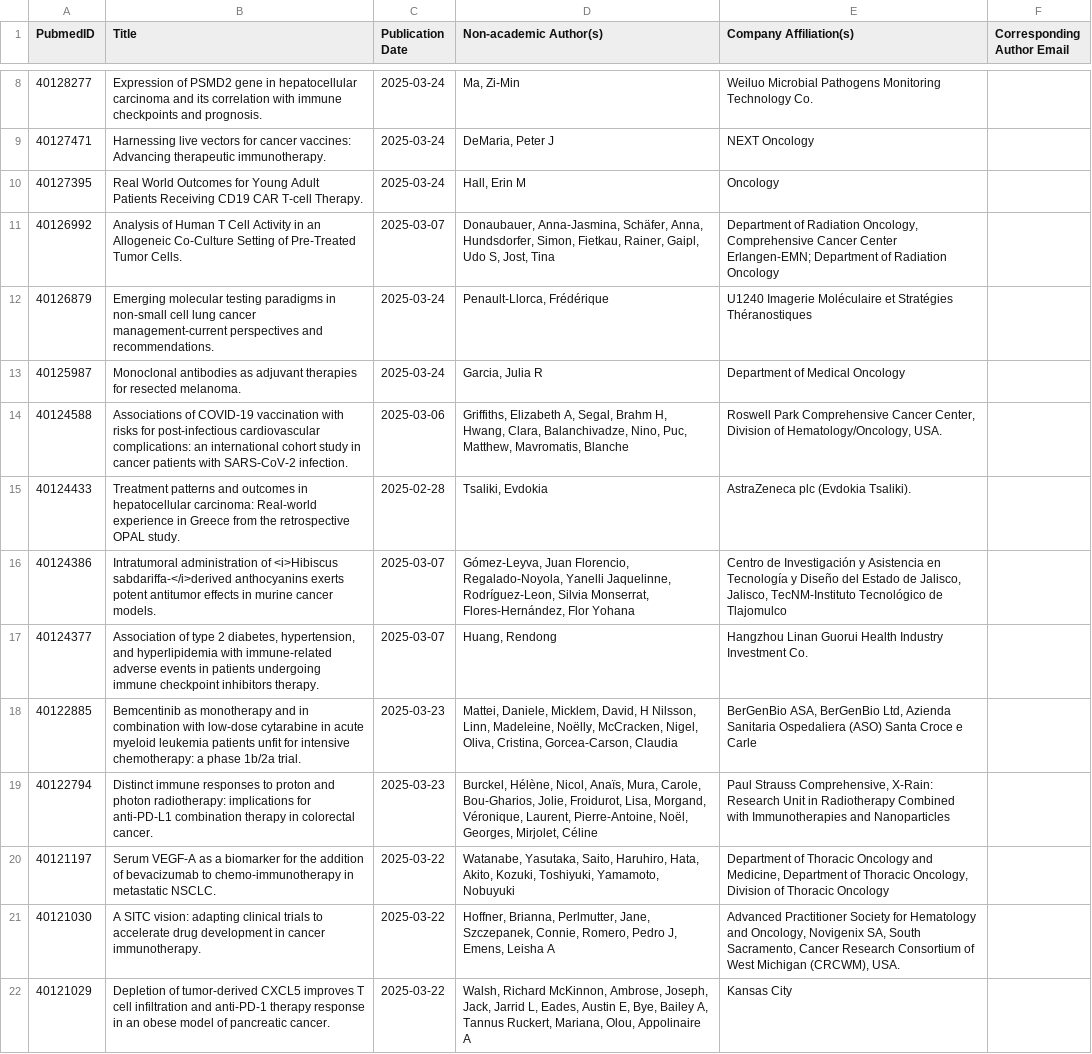
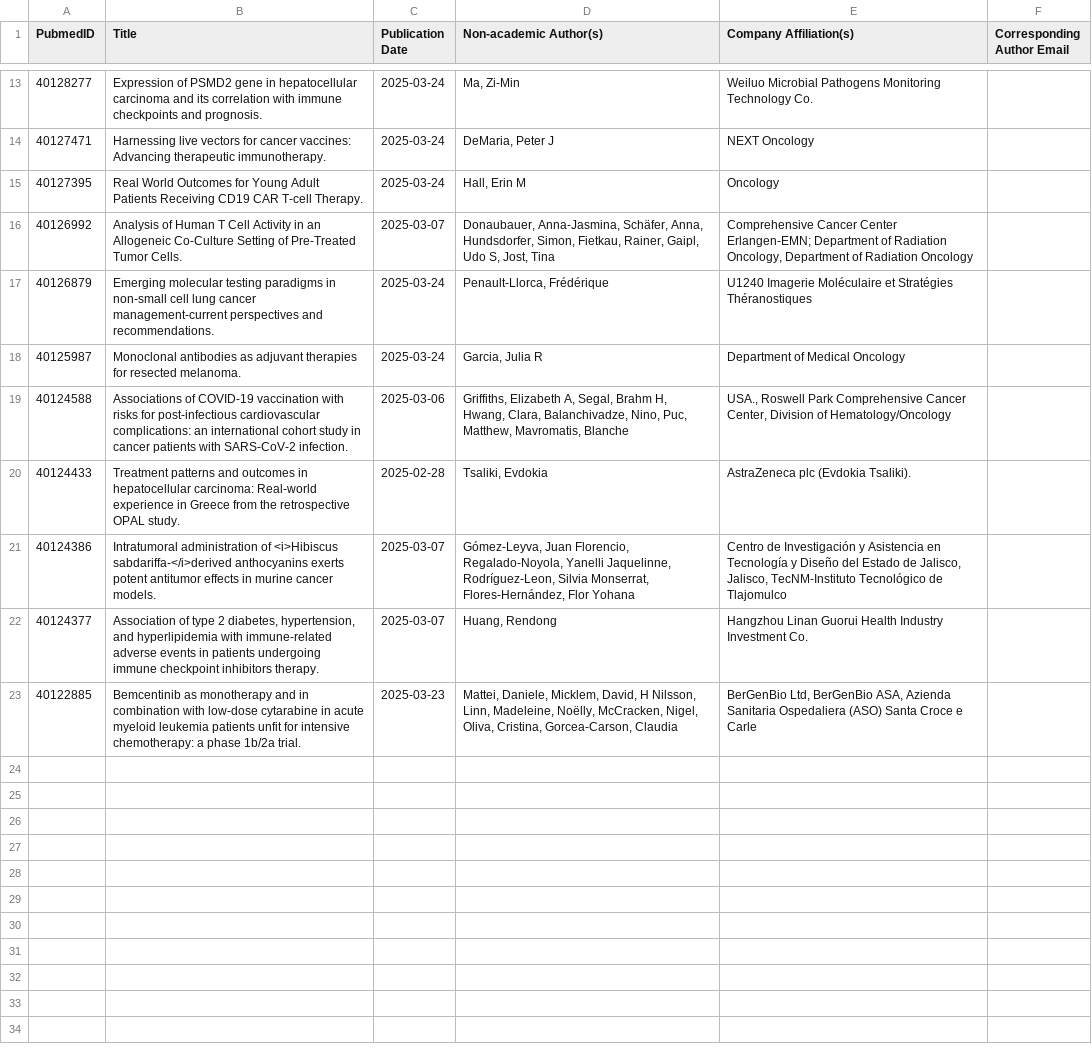
Before and after one commit to marupakasrija/pubmed-paper-fetcher, a CSV file: immuno_companies.csv, drawn as a sheet; only a part is shown, gaps mark what is left out; the diff covers the shown part only.

```diff
--- a/immuno_companies.csv
+++ b/immuno_companies.csv
@@ -10,6 +15,6 @@ PubmedID,Title,Publication Date,Non-academic Author(s),Company Affiliation(s),Co
 40127395,Real World Outcomes for Young Adult Patients Receiving CD19 CAR T-cell Therapy.,2025-03-24,"Hall, Erin M",Oncology,
-40126992,Analysis of Human T Cell Activity in an Allogeneic Co-Culture Setting of Pre-Treated Tumor Cells.,2025-03-07,"Donaubauer, Anna-Jasmina, Schäfer, Anna, Hundsdorfer, Simon, Fietkau, Rainer, Gaipl, Udo S, Jost, Tina","Department of Radiation Oncology, Comprehensive Cancer Center Erlangen-EMN; Department of Radiation Oncology",
+40126992,Analysis of Human T Cell Activity in an Allogeneic Co-Culture Setting of Pre-Treated Tumor Cells.,2025-03-07,"Donaubauer, Anna-Jasmina, Schäfer, Anna, Hundsdorfer, Simon, Fietkau, Rainer, Gaipl, Udo S, Jost, Tina","Comprehensive Cancer Center Erlangen-EMN; Department of Radiation Oncology, Department of Radiation Oncology",
 40126879,Emerging molecular testing paradigms in non-small cell lung cancer management-current perspectives and recommendations.,2025-03-24,"Penault-Llorca, Frédérique",U1240 Imagerie Moléculaire et Stratégies Théranostiques,
 40125987,Monoclonal antibodies as adjuvant therapies for resected melanoma.,2025-03-24,"Garcia, Julia R",Department of Medical Oncology,
-40124588,Associations of COVID-19 vaccination with risks for post-infectious cardiovascular complications: an international cohort study in cancer patients with SARS-CoV-2 infection.,2025-03-06,"Griffiths, Elizabeth A, Segal, Brahm H, Hwang, Clara, Balanchivadze, Nino, Puc, Matthew, Mavromatis, Blanche","Roswell Park Comprehensive Cancer Center, Division of Hematology/Oncology, USA.",
+40124588,Associations of COVID-19 vaccination with risks for post-infectious cardiovascular complications: an international cohort study in cancer patients with SARS-CoV-2 infection.,2025-03-06,"Griffiths, Elizabeth A, Segal, Brahm H, Hwang, Clara, Balanchivadze, Nino, Puc, Matthew, Mavromatis, Blanche","USA., Roswell Park Comprehensive Cancer Center, Division of Hematology/Oncology",
 40124433,Treatment patterns and outcomes in hepatocellular carcinoma: Real-world experience in Greece from the retrospective OPAL study.,2025-02-28,"Tsaliki, Evdokia",AstraZeneca plc (Evdokia Tsaliki).,
@@ -17,6 +22,2 @@ PubmedID,Title,Publication Date,Non-academic Author(s),Company Affiliation(s),Co
 40124377,"Association of type 2 diabetes, hypertension, and hyperlipidemia with immune-related adverse events in patients undergoing immune checkpoint inhibitors therapy.",2025-03-07,"Huang, Rendong",Hangzhou Linan Guorui Health Industry Investment Co.,
-40122885,Bemcentinib as monotherapy and in combination with low-dose cytarabine in acute myeloid leukemia patients unfit for intensive chemotherapy: a phase 1b/2a trial.,2025-03-23,"Mattei, Daniele, Micklem, David, H Nilsson, Linn, Madeleine, Noëlly, McCracken, Nigel, Oliva, Cristina, Gorcea-Carson, Claudia","BerGenBio ASA, BerGenBio Ltd, Azienda Sanitaria Ospedaliera (ASO) Santa Croce e Carle",
-40122794,Distinct immune responses to proton and photon radiotherapy: implications for anti-PD-L1 combination therapy in colorectal cancer.,2025-03-23,"Burckel, Hélène, Nicol, Anaïs, Mura, Carole, Bou-Gharios, Jolie, Froidurot, Lisa, Morgand, Véronique, Laurent, Pierre-Antoine, Noël, Georges, Mirjolet, Céline","Paul Strauss Comprehensive, X-Rain: Research Unit in Radiotherapy Combined with Immunotherapies and Nanoparticles",
-40121197,Serum VEGF-A as a biomarker for the addition of bevacizumab to chemo-immunotherapy in metastatic NSCLC.,2025-03-22,"Watanabe, Yasutaka, Saito, Haruhiro, Hata, Akito, Kozuki, Toshiyuki, Yamamoto, Nobuyuki","Department of Thoracic Oncology and Medicine, Department of Thoracic Oncology, Division of Thoracic Oncology",
-40121030,A SITC vision: adapting clinical trials to accelerate drug development in cancer immunotherapy.,2025-03-22,"Hoffner, Brianna, Perlmutter, Jane, Szczepanek, Connie, Romero, Pedro J, Emens, Leisha A","Advanced Practitioner Society for Hematology and Oncology, Novigenix SA, South Sacramento, Cancer Research Consortium of West Michigan (CRCWM), USA.",
-40121029,Depletion of tumor-derived CXCL5 improves T cell infiltration and anti-PD-1 therapy response in an obese model of pancreatic cancer.,2025-03-22,"Walsh, Richard McKinnon, Ambrose, Joseph, Jack, Jarrid L, Eades, Austin E, Bye, Bailey A, Tannus Ruckert, Mariana, Olou, Appolinaire A",Kansas City,
+40122885,Bemcentinib as monotherapy and in combination with low-dose cytarabine in acute myeloid leukemia patients unfit for intensive chemotherapy: a phase 1b/2a trial.,2025-03-23,"Mattei, Daniele, Micklem, David, H Nilsson, Linn, Madeleine, Noëlly, McCracken, Nigel, Oliva, Cristina, Gorcea-Carson, Claudia","BerGenBio Ltd, BerGenBio ASA, Azienda Sanitaria Ospedaliera (ASO) Santa Croce e Carle",
```
Also changed, not shown: 5 added rows and 2 edited cells elsewhere in this file, ai_pharma.csv, 4 other files.
